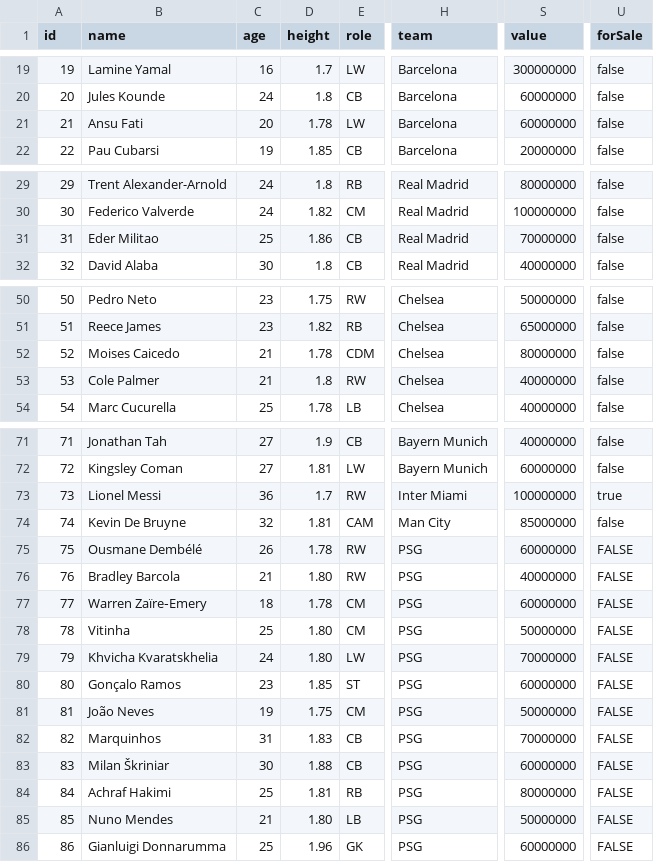
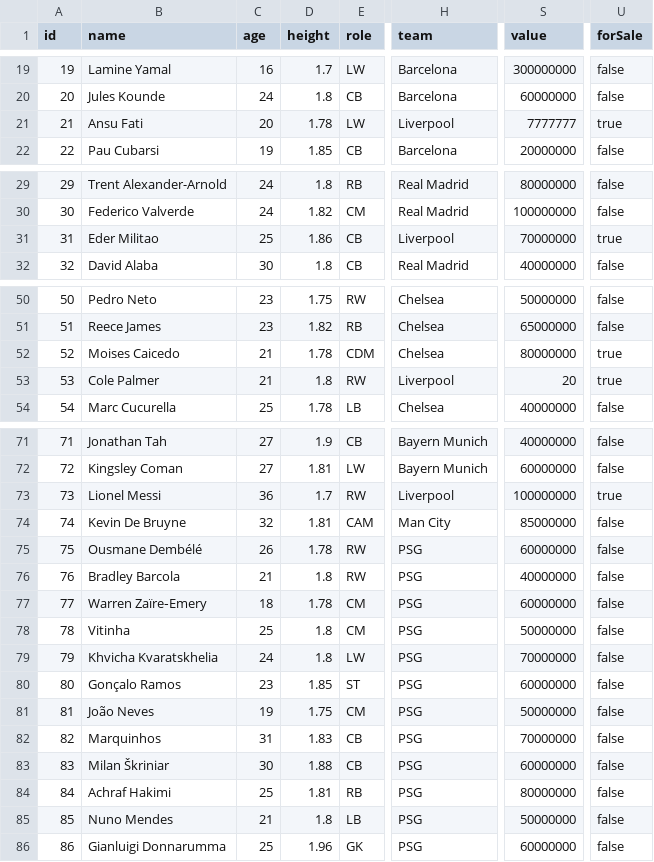
Before and after one commit to Ananta-Debnath/L1T2_Term_Project, a CSV file: src/main/java/com/example/l1t2_term_project/Database/Players.csv, drawn as a sheet; only a part is shown, gaps mark what is left out; the diff covers the shown part only; the diff names each change by its address in the sheet, - before the commit and + after, or states it on an @@ line.

```diff
--- a/src/main/java/com/example/l1t2_term_project/Database/Players.csv
+++ b/src/main/java/com/example/l1t2_term_project/Database/Players.csv
-H21 (team): Barcelona
+H21 (team): Liverpool
-S21 (value): 60000000
+S21 (value): 7777777
-U21 (forSale): false
+U21 (forSale): true
-H31 (team): Real Madrid
+H31 (team): Liverpool
-U31 (forSale): false
+U31 (forSale): true
-U52:U53 (forSale): false
+U52:U53 (forSale): true
-H53 (team): Chelsea
+H53 (team): Liverpool
-S53 (value): 40000000
+S53 (value): 20
-H73 (team): Inter Miami
+H73 (team): Liverpool
-U75:U86 (forSale): FALSE
+U75:U86 (forSale): false
-D76 (height): 1.80
+D76 (height): 1.8
-D78:D79 (height): 1.80
+D78:D79 (height): 1.8
-D85 (height): 1.80
+D85 (height): 1.8
```
Also changed, not shown: 8 edited cells elsewhere in this file, src/main/java/com/example/l1t2_term_project/Database/Clubs.csv, src/main/java/com/example/l1t2_term_project/Database/Offers.csv, 25 other files.
